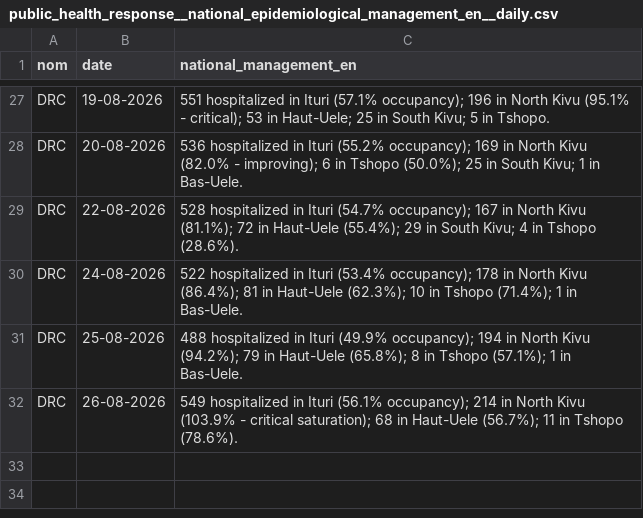
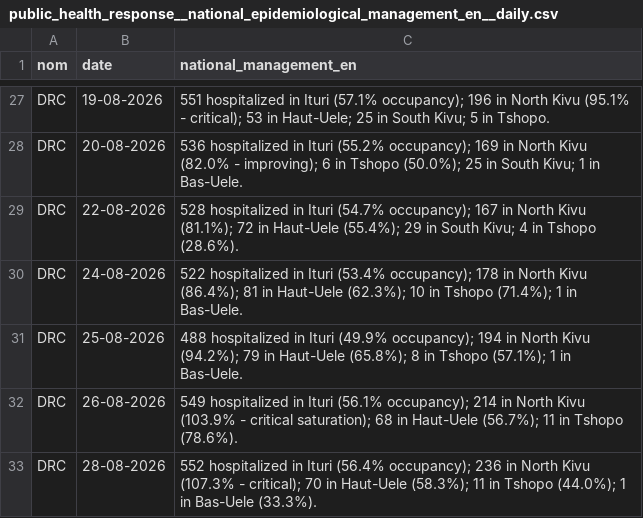
Before and after one commit to INRB-UMIE/BDBV2026-Data, a CSV file: data/public_health_response/processed/public_health_response__national_epidemiological_management_en__daily.csv, drawn as a sheet; only a part is shown, gaps mark what is left out.

```diff
--- a/data/public_health_response/processed/public_health_response__national_epidemiological_management_en__daily.csv
+++ b/data/public_health_response/processed/public_health_response__national_epidemiological_management_en__daily.csv
@@ -32 +32,2 @@ DRC,25-08-2026,"488 hospitalized in Ituri (49.9% occupancy); 194 in North Kivu (
 DRC,26-08-2026,"549 hospitalized in Ituri (56.1% occupancy); 214 in North Kivu (103.9% - critical saturation); 68 in Haut-Uele (56.7%); 11 in Tshopo (78.6%)."
+DRC,28-08-2026,"552 hospitalized  in Ituri (56.4% occupancy); 236 in North Kivu (107.3% - critical); 70 in Haut-Uele (58.3%); 11 in Tshopo (44.0%); 1 in Bas-Uele (33.3%)."
```
Also changed, not shown: data/public_health_response/processed/public_health_response__national_epidemiological_coordination_fr__daily.csv, data/public_health_response/processed/public_health_response__national_epidemiological_monitoring_en__daily.csv, 25 other files.
